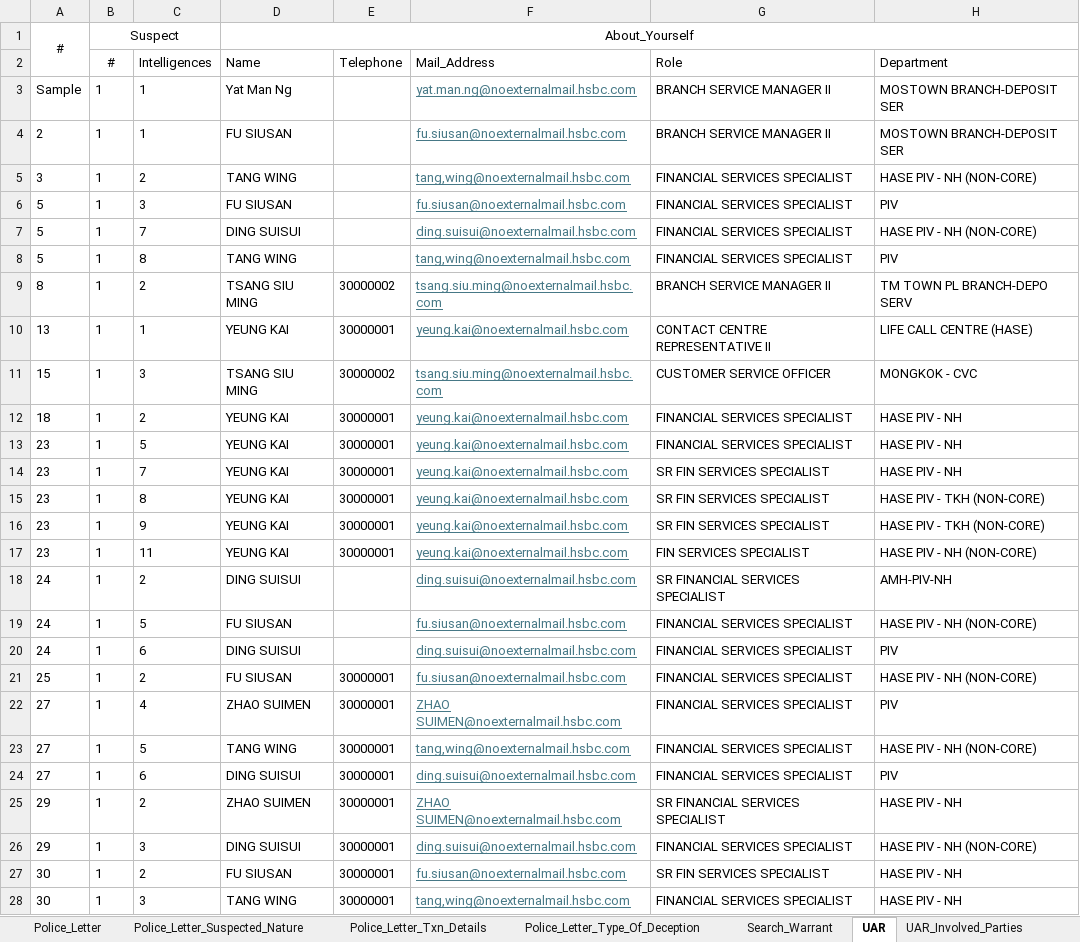
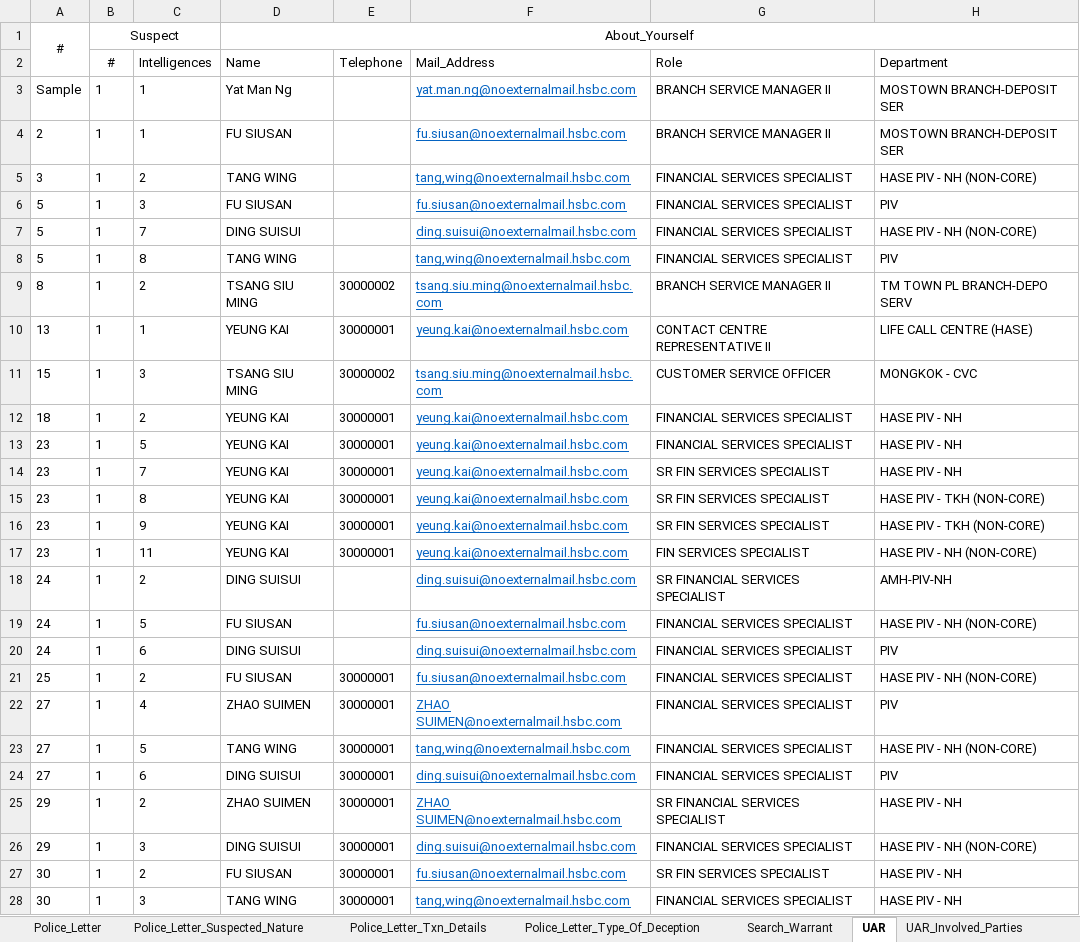
Before and after one commit to michaelfong2017/hase-scripts, an Excel workbook: Raw Input Data/Processing/Masking_Tool_Input_Excel_v4_Consolidated.xlsx, sheet UAR, drawn as a sheet; only a part is shown; values as stored, in another font and other column widths than the file's, no borders; the diff covers the shown part only; the diff names each change by its address in the sheet, - before the commit and + after, or states it on an @@ line.

```diff
--- a/Raw Input Data/Processing/Masking_Tool_Input_Excel_v4_Consolidated.xlsx (sheet UAR)
+++ b/Raw Input Data/Processing/Masking_Tool_Input_Excel_v4_Consolidated.xlsx (sheet UAR)
-F3:F28 text colour: #467886
+F3:F28 text colour: #0563C1
```
Also changed, not shown: cell formats elsewhere in this sheet, sheet CrossBorder_Bene_Details, Input Data Summary/Transaction_From_IR_and_Source.xlsx, Raw Input Data/Tool_Input_Excel_v4 Batch 2_v2 (20250619).xlsx, 2 other files.
